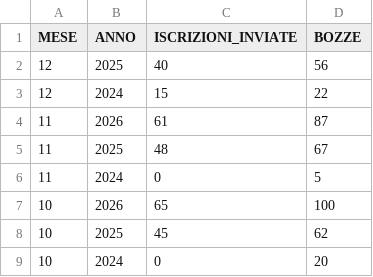
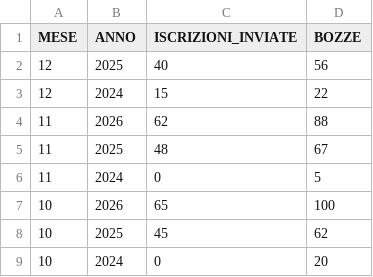
Before and after one commit to italia/anpr-opendata, a CSV file: data/dichiarazioni_di_trasferimento_in_Italia_per_stato_export.csv, drawn as a sheet; only a part is shown.

Commit message:
Update data 22-11-2026 10:46:44.639

```diff
--- a/data/dichiarazioni_di_trasferimento_in_Italia_per_stato_export.csv
+++ b/data/dichiarazioni_di_trasferimento_in_Italia_per_stato_export.csv
@@ -3,3 +3,3 @@ MESE,ANNO,ISCRIZIONI_INVIATE,BOZZE
 12,2024,15,22
-11,2026,61,87
+11,2026,62,88
 11,2025,48,67
```
